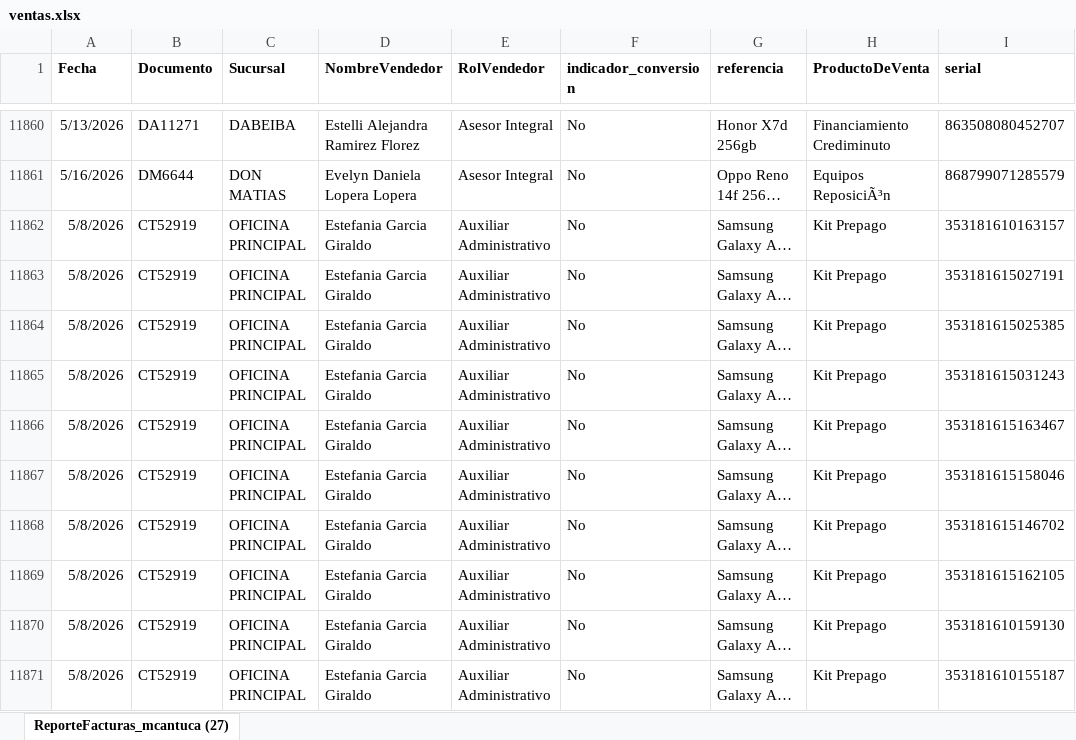
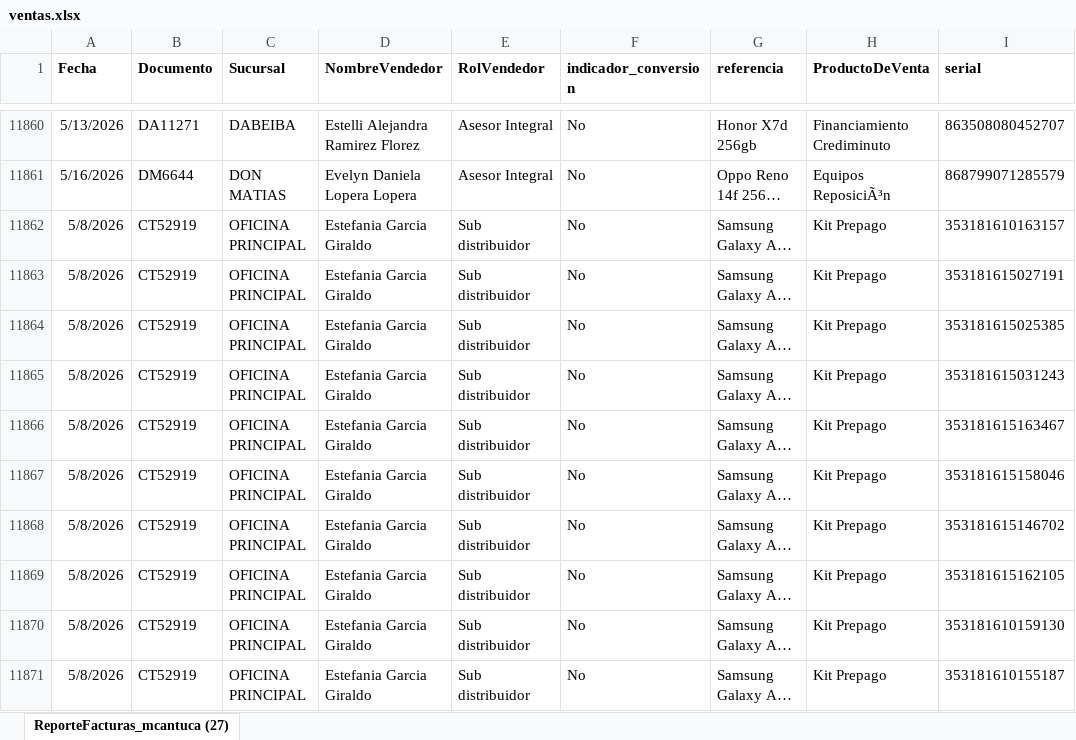
Before and after one commit to Paolam1903/Inventario-CVS, an Excel workbook: ventas.xlsx, sheet ReporteFacturas_mcantuca (27), drawn as a sheet; only a part is shown, gaps mark what is left out; long unchanged cells end in …; values as stored, in another font and other column widths than the file's, no borders; the diff covers the shown part only; the diff names each change by its address in the sheet, - before the commit and + after, or states it on an @@ line.

```diff
--- a/ventas.xlsx (sheet ReporteFacturas_mcantuca (27))
+++ b/ventas.xlsx (sheet ReporteFacturas_mcantuca (27))
-E11862:E11871 (RolVendedor): Auxiliar Administrativo
+E11862:E11871 (RolVendedor): Sub distribuidor
```
Also changed, not shown: 41 edited cells elsewhere in this sheet, 1 other file.
